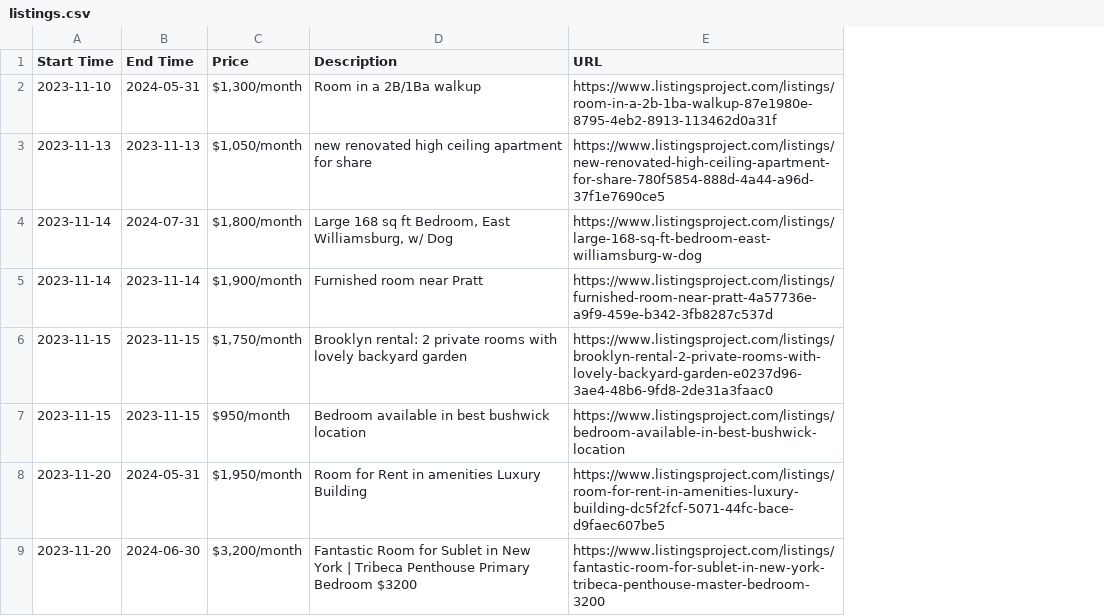
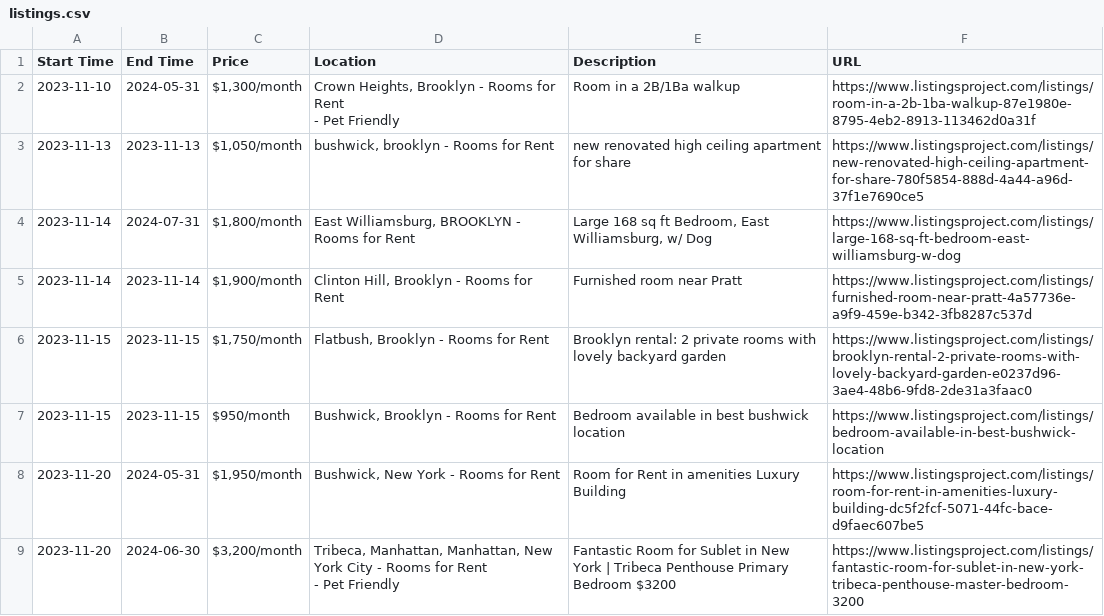
Before and after one commit to leecchh/subletParser, a CSV file: listings.csv, drawn as a sheet; only a part is shown; ↵ is a line break in a cell; the diff names each change by its address in the sheet, - before the commit and + after, or states it on an @@ line.

```diff
--- a/listings.csv
+++ b/listings.csv
+column D (Location), rows 2-9: Crown Heights, Brooklyn - Rooms for Rent ↵ - Pet Friendly | bushwick, brooklyn - Rooms for Rent | East Williamsburg, BROOKLYN - Rooms for Rent | Clinton Hill, Brooklyn - Rooms for Rent | Flatbush, Brooklyn - Rooms for Rent | Bushwick, Brooklyn - Rooms for Rent | Bushwick, New York - Rooms for Rent | Tribeca, Manhattan, Manhattan, New York City - Rooms for Rent ↵ - Pet Friendly
```
Also changed, not shown: 1 other file.
